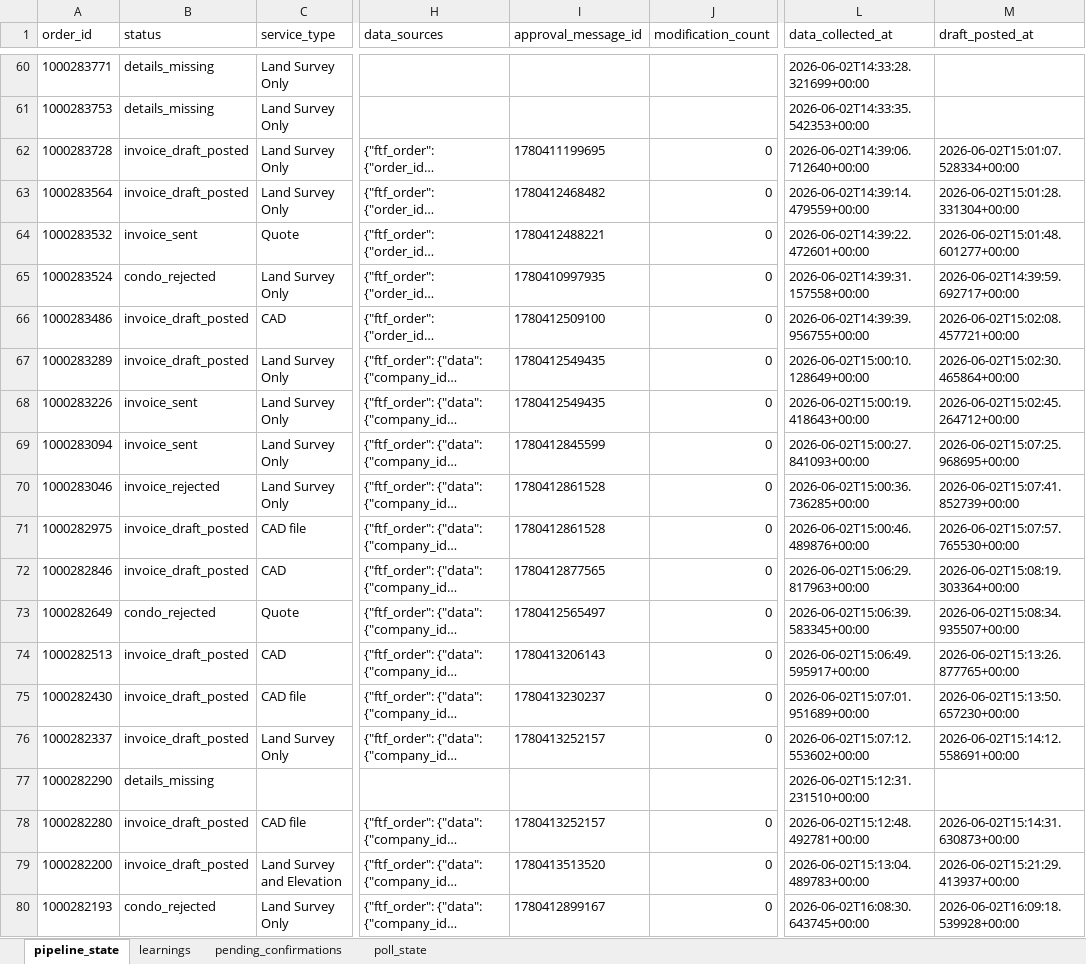
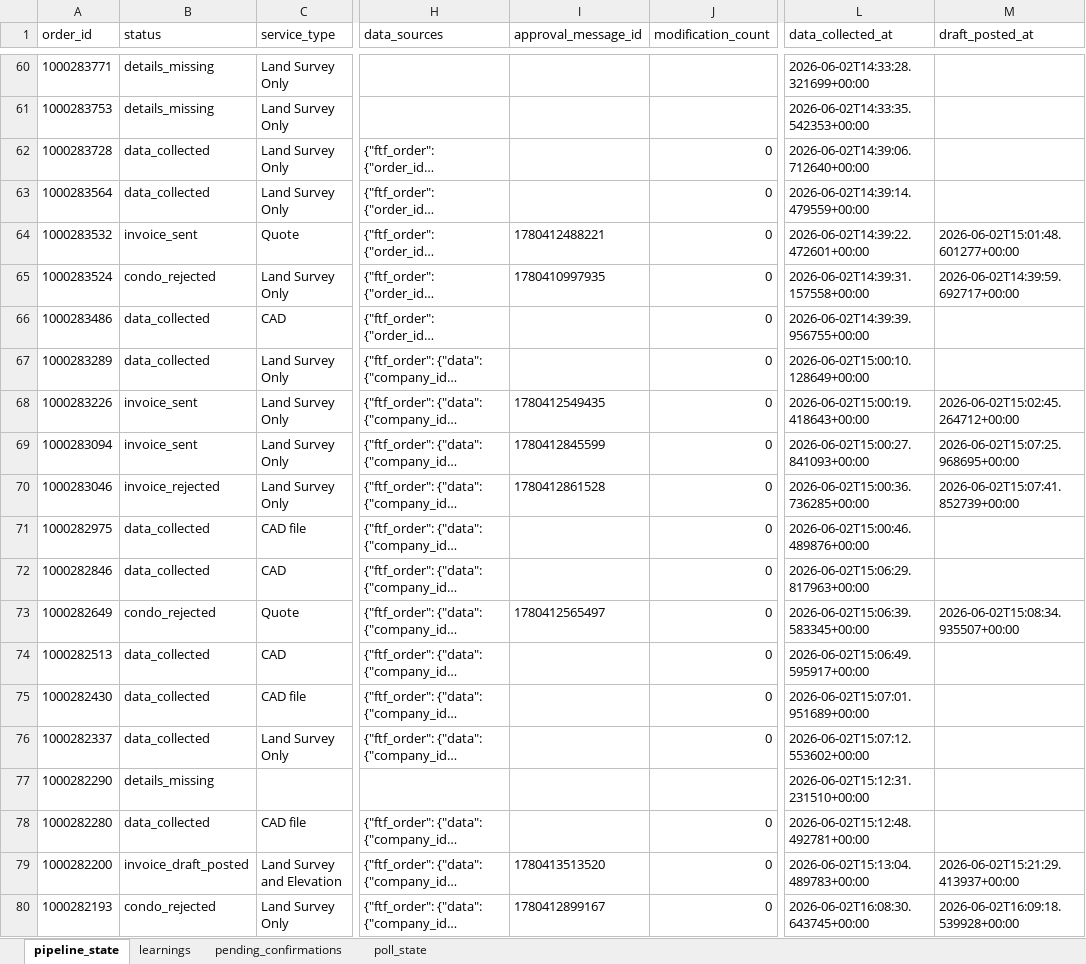
Before and after one commit to Nexgen-AI-Agents/FTF--Survey-Invoicing-Billing-Delivery-E2E-, an Excel workbook: data/invoice_pipeline_state.xlsx, sheet pipeline_state, drawn as a sheet; only a part is shown, gaps mark what is left out; long unchanged cells end in …; values as stored, in another font and other column widths than the file's, no borders; the diff names each change by its address in the sheet, - before the commit and + after, or states it on an @@ line.

Commit message:
test: reset 10 orders to data_collected for E2E retest

```diff
--- a/data/invoice_pipeline_state.xlsx (sheet pipeline_state)
+++ b/data/invoice_pipeline_state.xlsx (sheet pipeline_state)
-B62:B63 (status): invoice_draft_posted
+B62:B63 (status): data_collected
-I62 (approval_message_id): 1780411199695
+I62 (approval_message_id): (empty)
-M62 (draft_posted_at): 2026-06-02T15:01:07.528334+00:00
+M62 (draft_posted_at): (empty)
-I63 (approval_message_id): 1780412468482
+I63 (approval_message_id): (empty)
-M63 (draft_posted_at): 2026-06-02T15:01:28.331304+00:00
+M63 (draft_posted_at): (empty)
-B66:B67 (status): invoice_draft_posted
+B66:B67 (status): data_collected
-I66 (approval_message_id): 1780412509100
+I66 (approval_message_id): (empty)
-M66 (draft_posted_at): 2026-06-02T15:02:08.457721+00:00
+M66 (draft_posted_at): (empty)
-I67 (approval_message_id): 1780412549435
+I67 (approval_message_id): (empty)
-M67 (draft_posted_at): 2026-06-02T15:02:30.465864+00:00
+M67 (draft_posted_at): (empty)
-B71:B72 (status): invoice_draft_posted
+B71:B72 (status): data_collected
-I71 (approval_message_id): 1780412861528
+I71 (approval_message_id): (empty)
-M71 (draft_posted_at): 2026-06-02T15:07:57.765530+00:00
+M71 (draft_posted_at): (empty)
-I72 (approval_message_id): 1780412877565
+I72 (approval_message_id): (empty)
-M72 (draft_posted_at): 2026-06-02T15:08:19.303364+00:00
+M72 (draft_posted_at): (empty)
-B74:B76 (status): invoice_draft_posted
+B74:B76 (status): data_collected
-I74 (approval_message_id): 1780413206143
+I74 (approval_message_id): (empty)
-M74 (draft_posted_at): 2026-06-02T15:13:26.877765+00:00
+M74 (draft_posted_at): (empty)
-I75 (approval_message_id): 1780413230237
+I75 (approval_message_id): (empty)
-M75 (draft_posted_at): 2026-06-02T15:13:50.657230+00:00
+M75 (draft_posted_at): (empty)
-I76 (approval_message_id): 1780413252157
+I76 (approval_message_id): (empty)
-M76 (draft_posted_at): 2026-06-02T15:14:12.558691+00:00
+M76 (draft_posted_at): (empty)
-B78 (status): invoice_draft_posted
+B78 (status): data_collected
-I78 (approval_message_id): 1780413252157
+I78 (approval_message_id): (empty)
-M78 (draft_posted_at): 2026-06-02T15:14:31.630873+00:00
+M78 (draft_posted_at): (empty)
```
Also changed, not shown: 1 other file.
